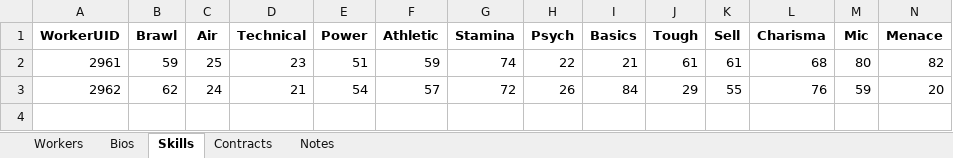
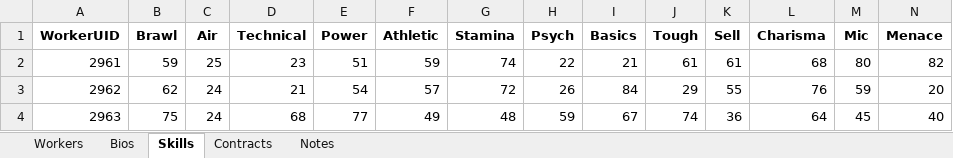
Before and after one commit to ChaseFlorom/TEWTool, an Excel workbook: wrestleverse_workers.xlsx, sheet Skills, drawn as a sheet; only a part is shown; values as stored, in another font and other column widths than the file's, no borders; rows hold the shown columns only; the diff names each change by its address in the sheet, - before the commit and + after, or states it on an @@ line.

```diff
--- a/wrestleverse_workers.xlsx (sheet Skills)
+++ b/wrestleverse_workers.xlsx (sheet Skills)
+row 4: 2963 | 75 | 24 | 68 | 77 | 49 | 48 | 59 | 67 | 74 | 36 | 64 | 45 | 40
```
Also changed, not shown: sheet Contracts, sheet Workers, sheet Notes, sheet Bios, wrestleverse_companies.xlsx, 2 other files.
